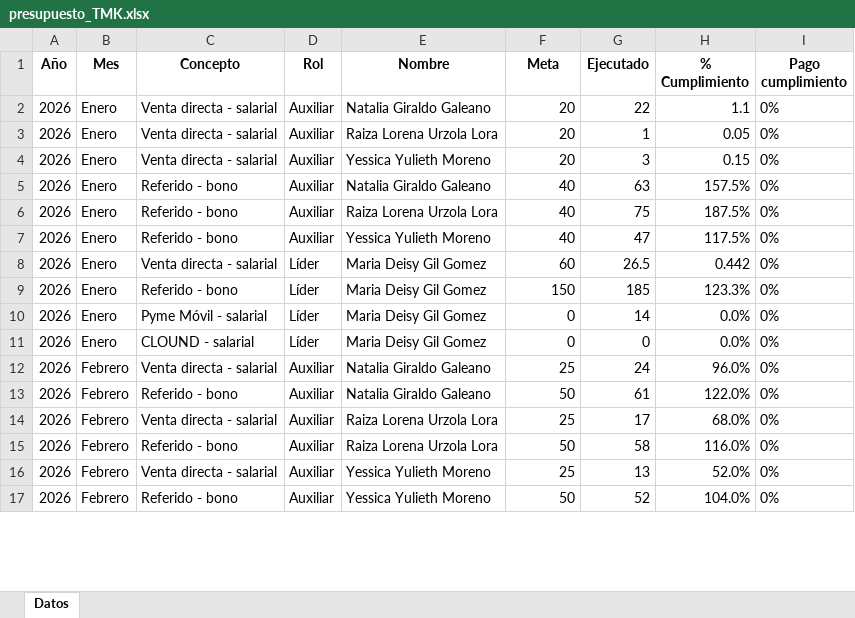
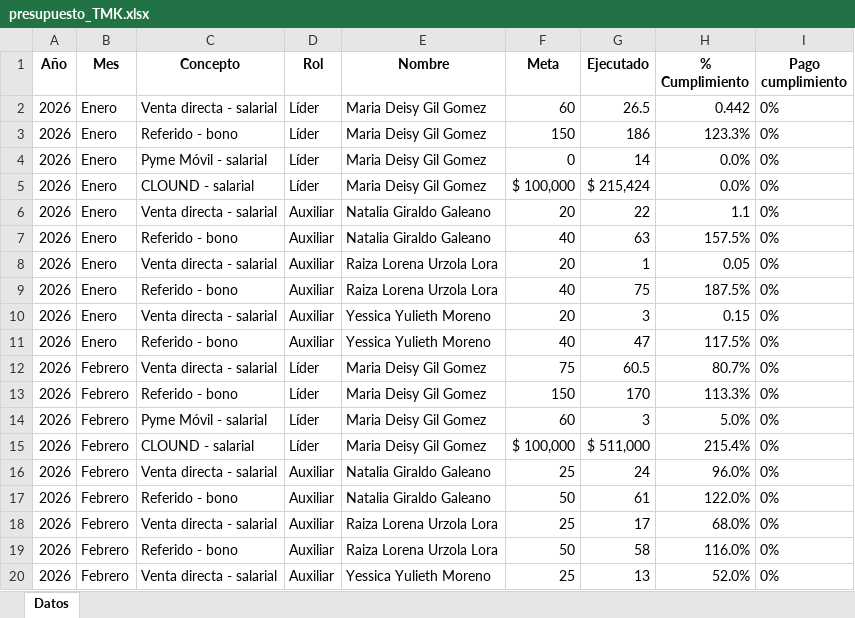
Before and after one commit to Paolam1903/tmk, an Excel workbook: presupuesto_TMK.xlsx, sheet Datos, drawn as a sheet; only a part is shown; the shorter side is filled out with more unchanged rows; values as stored, in another font and other column widths than the file's, no borders; addresses are those after the commit; the diff covers the shown part only; the diff names each change by its address in the sheet, - before the commit and + after, or states it on an @@ line.

```diff
--- a/presupuesto_TMK.xlsx (sheet Datos)
+++ b/presupuesto_TMK.xlsx (sheet Datos)
@@ row 8 moved to row 2: 2026 @@
+row 3: 2026 | Enero | Referido - bono | Líder | Maria Deisy Gil Gomez | 150 | 186 | 123.3% | 0%
@@ row 10 moved to row 4: 2026 @@
+row 5: 2026 | Enero | CLOUND - salarial | Líder | Maria Deisy Gil Gomez | $ 100,000 | $ 215,424 | 0.0% | 0%
@@ row 5 moved to row 7: 2026 @@
@@ row 6 moved to row 9: 2026 @@
+row 12: 2026 | Febrero | Venta directa - salarial | Líder | Maria Deisy Gil Gomez | 75 | 60.5 | 80.7% | 0%
-B13 (Mes): Enero
+B13 (Mes): Febrero
-G13 (Ejecutado): 185
+G13 (Ejecutado): 170
-H13 (% Cumplimiento): 123.3%
+H13 (% Cumplimiento): 113.3%
+row 14: 2026 | Febrero | Pyme Móvil - salarial | Líder | Maria Deisy Gil Gomez | 60 | 3 | 5.0% | 0%
-B15 (Mes): Enero
+B15 (Mes): Febrero
-F15 (Meta): 0
+F15 (Meta): $ 100,000
-G15 (Ejecutado): 0
+G15 (Ejecutado): $ 511,000
-H15 (% Cumplimiento): 0.0%
+H15 (% Cumplimiento): 215.4%
```
Also changed, not shown: 26 added rows and 11 edited cells elsewhere in this sheet, formulas that keep their value, historico_cambios_TMK.xlsx, 1 other file.
